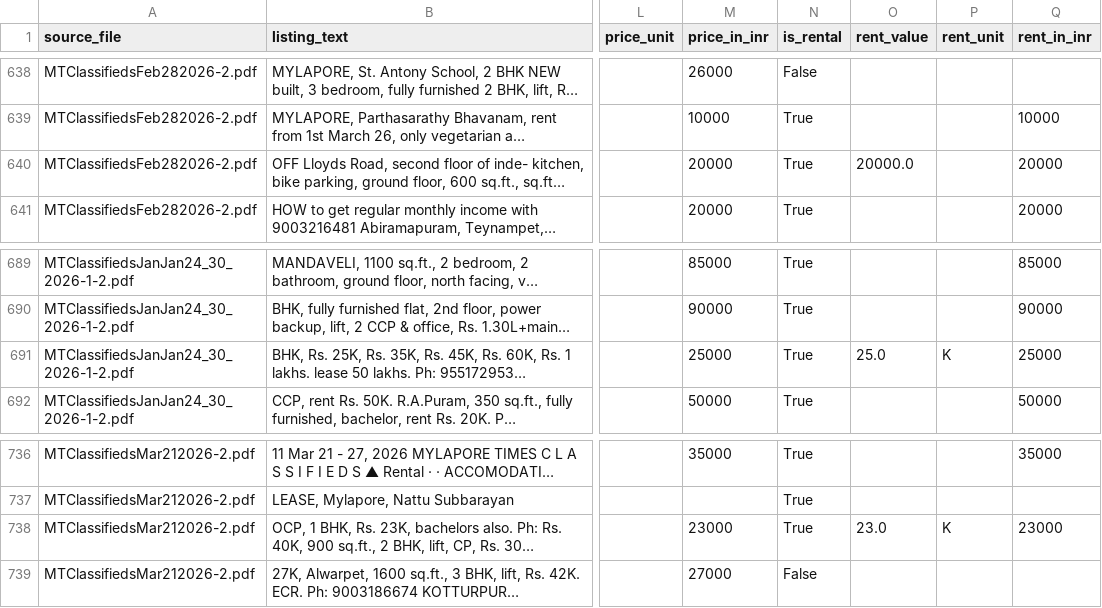
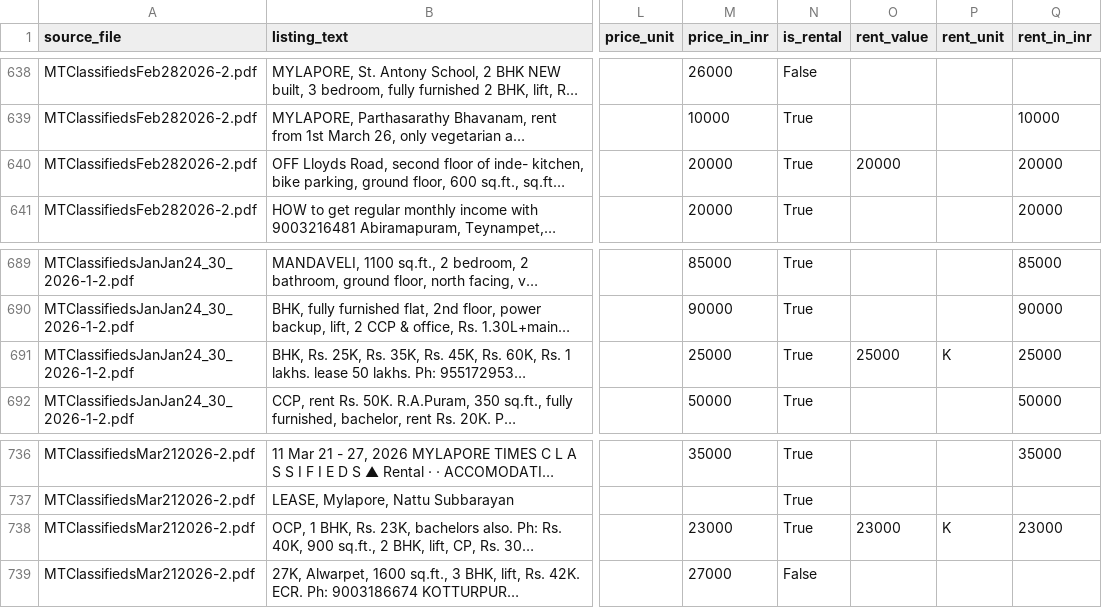
Before and after one commit to itsundu/newspaper-extract, a CSV file: structured_real_estate_accumulated.csv, drawn as a sheet; only a part is shown, gaps mark what is left out; long unchanged cells end in …; the diff names each change by its address in the sheet, - before the commit and + after, or states it on an @@ line.

Commit message:
Fix rent val

```diff
--- a/structured_real_estate_accumulated.csv
+++ b/structured_real_estate_accumulated.csv
-O640 (rent_value): 20000.0
+O640 (rent_value): 20000
-O691 (rent_value): 25.0
+O691 (rent_value): 25000
-O738 (rent_value): 23.0
+O738 (rent_value): 23000
```
Also changed, not shown: 1 other file.
